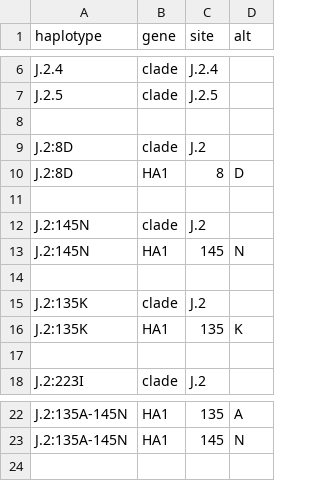
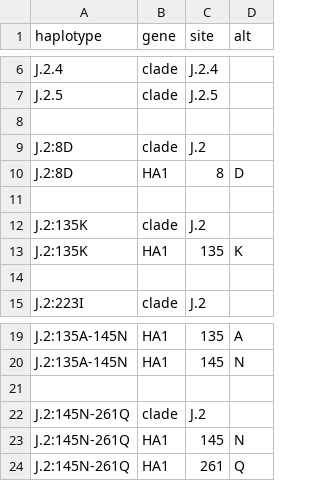
Before and after one commit to nextstrain/seasonal-flu, a TSV file: config/h3n2/ha/emerging_haplotypes.tsv, drawn as a sheet; only a part is shown, gaps mark what is left out; removed rows and columns are numbered as before the commit, all else as after; the diff names each change by its address in the sheet, - before the commit and + after, or states it on an @@ line.

Commit message:
Replace broad 145N haplotype with specific 261Q

```diff
--- a/config/h3n2/ha/emerging_haplotypes.tsv
+++ b/config/h3n2/ha/emerging_haplotypes.tsv
-row 12: J.2:145N | clade | J.2
-row 13: J.2:145N | HA1 | 145 | N
-row 14: (empty)
+row 21: (empty)
+row 22: J.2:145N-261Q | clade | J.2
+row 23: J.2:145N-261Q | HA1 | 145 | N
+row 24: J.2:145N-261Q | HA1 | 261 | Q
```
Also changed, not shown: 2 other files.
